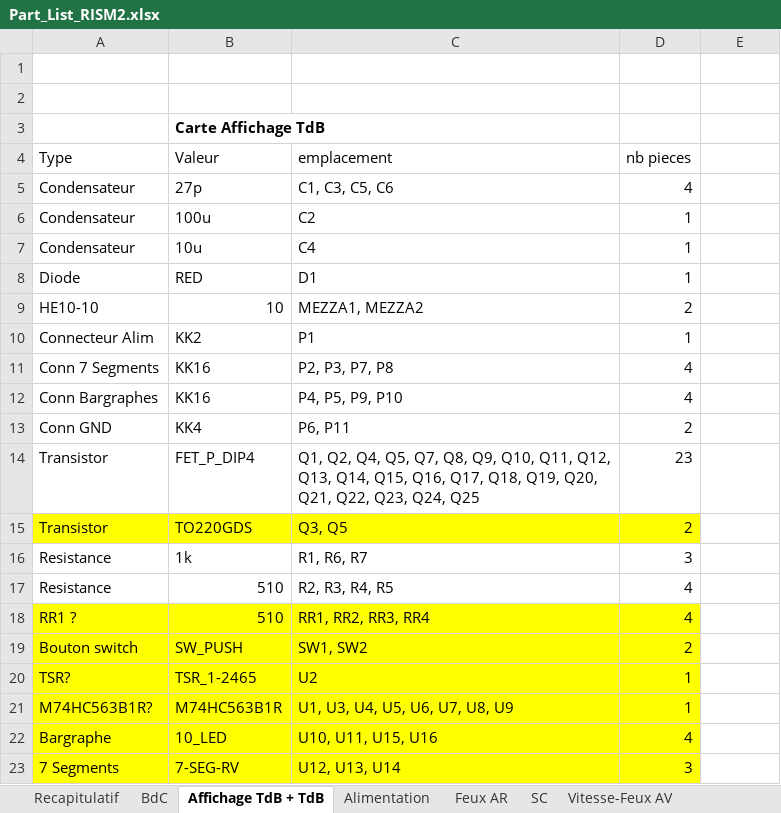
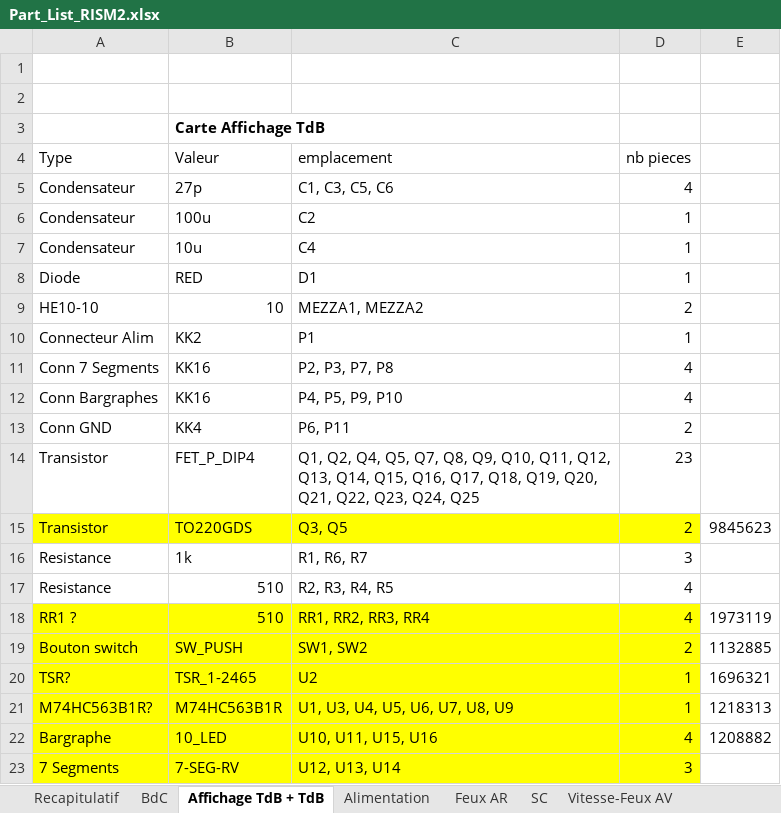
Before and after one commit to EPSA-Legacy/RISM, an Excel workbook: KiCad/2012_HypnoZ/Part_List_RISM2.xlsx, sheet Affichage TdB + TdB, drawn as a sheet; values as stored, in another font and other column widths than the file's, no borders; the diff names each change by its address in the sheet, - before the commit and + after, or states it on an @@ line.

```diff
--- a/KiCad/2012_HypnoZ/Part_List_RISM2.xlsx (sheet Affichage TdB + TdB)
+++ b/KiCad/2012_HypnoZ/Part_List_RISM2.xlsx (sheet Affichage TdB + TdB)
-E15: (empty)
+E15: 9845623
-E18: (empty)
+E18: 1973119
-E19: (empty)
+E19: 1132885
-E20: (empty)
+E20: 1696321
-E21: (empty)
+E21: 1218313
-E22: (empty)
+E22: 1208882
```
Also changed, not shown: sheet SC, sheet Feux AR, sheet Alimentation, sheet Vitesse-Feux AV.
